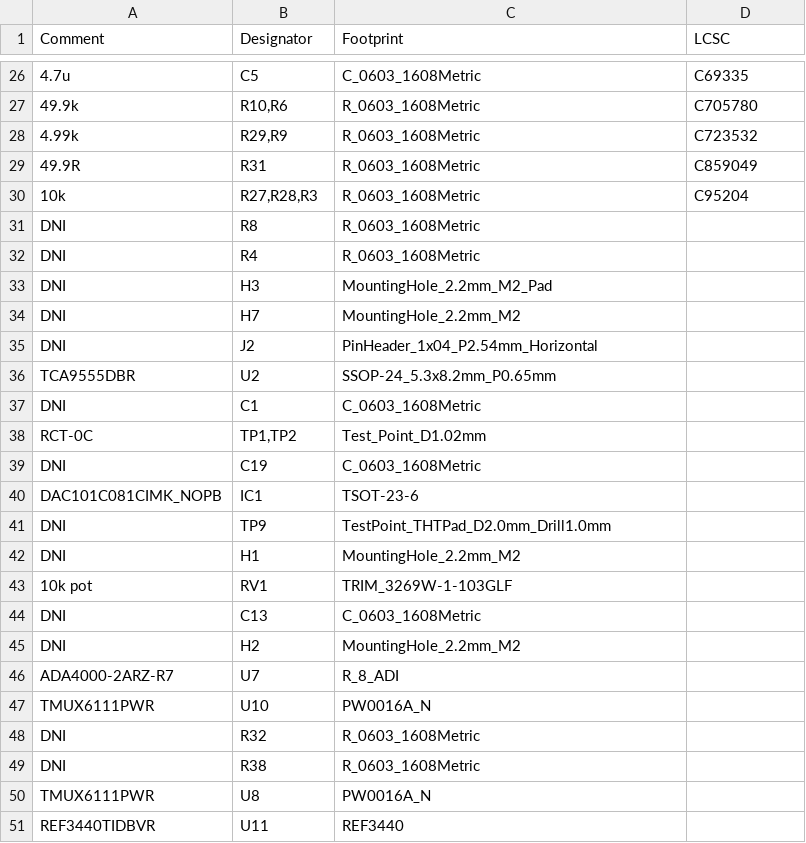
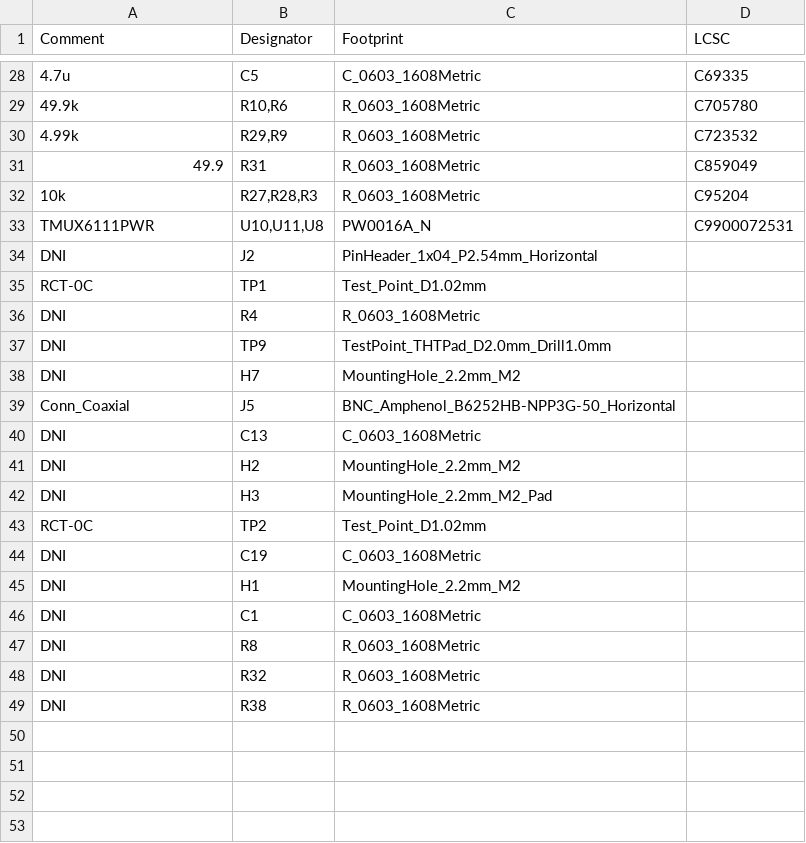
Before and after one commit to lucask07/covg_voltage_sense, a CSV file: jlcpcb/production_files/BOM-voltage_sense.csv (was jlcpcb/BOM-voltage_sense.csv), drawn as a sheet; only a part is shown, gaps mark what is left out; removed rows and columns are numbered as before the commit, all else as after; the diff covers the shown part only; the diff names each change by its address in the sheet, - before the commit and + after, or states it on an @@ line.

```diff
--- a/jlcpcb/BOM-voltage_sense.csv
+++ b/jlcpcb/production_files/BOM-voltage_sense.csv
-A31 (Comment): 49.9R
+A31 (Comment): 49.9
+row 33: TMUX6111PWR | U10,U11,U8 | PW0016A_N | C9900072531
@@ row 35 moved to row 34: DNI @@
+row 35: RCT-0C | TP1 | Test_Point_D1.02mm
@@ row 41 moved to row 37: DNI @@
-row 36: TCA9555DBR | U2 | SSOP-24_5.3x8.2mm_P0.65mm
-row 38: RCT-0C | TP1,TP2 | Test_Point_D1.02mm
-row 40: DAC101C081CIMK_NOPB | IC1 | TSOT-23-6
-row 43: 10k pot | RV1 | TRIM_3269W-1-103GLF
+row 39: Conn_Coaxial | J5 | BNC_Amphenol_B6252HB-NPP3G-50_Horizontal
-row 46: ADA4000-2ARZ-R7 | U7 | R_8_ADI
-row 47: TMUX6111PWR | U10 | PW0016A_N
@@ row 33 moved to row 42: DNI @@
+row 43: RCT-0C | TP2 | Test_Point_D1.02mm
@@ row 39 moved to row 44: DNI @@
@@ row 42 moved to row 45: DNI @@
@@ row 37 moved to row 46: DNI @@
@@ row 31 moved to row 47: DNI @@
-row 50: TMUX6111PWR | U8 | PW0016A_N
-row 51: REF3440TIDBVR | U11 | REF3440
```
Also changed, not shown: 5 added rows, 3 removed rows and 4 edited cells elsewhere in this file, 35 other files.
